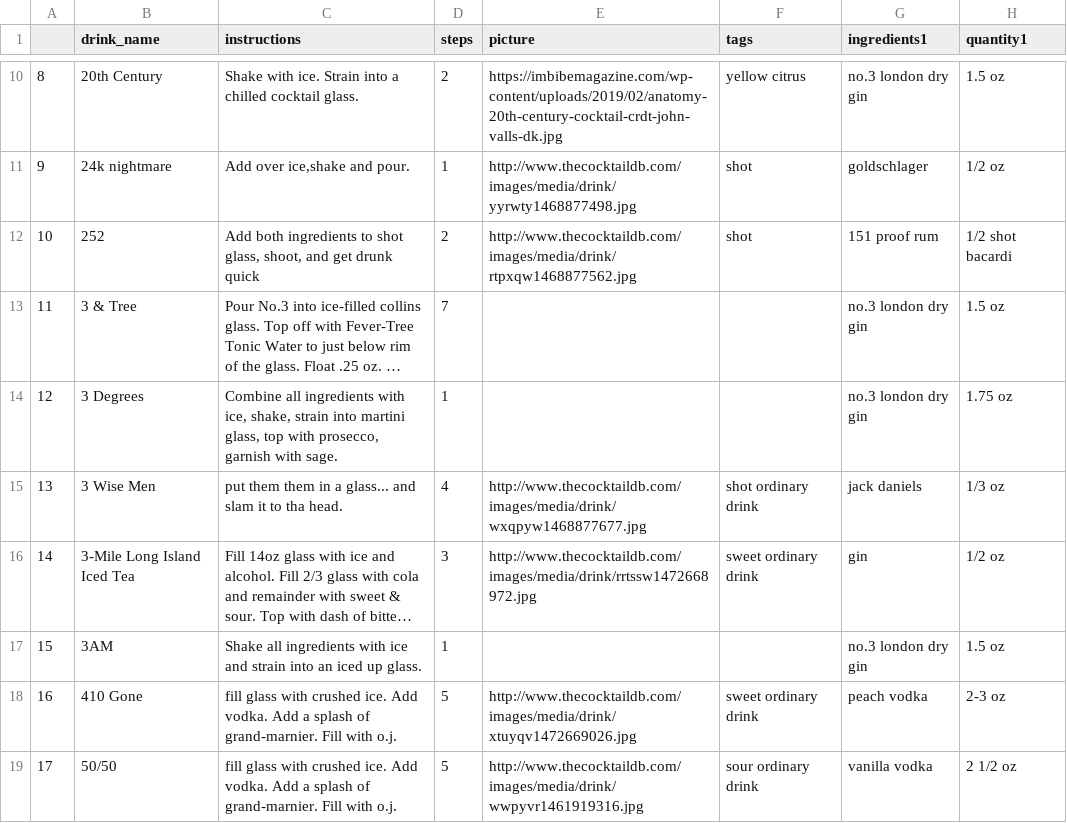
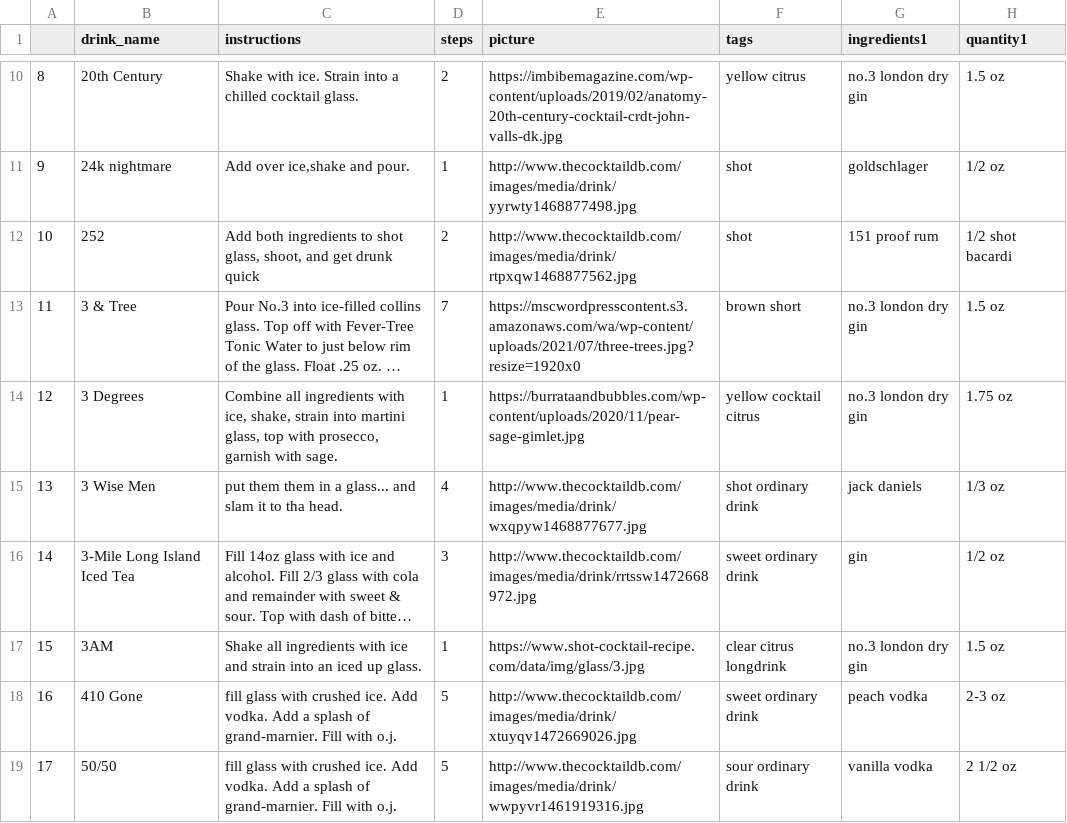
Before and after one commit to anushkaxm/4300-Template-Spring-2023, a CSV file: project/tags.csv, drawn as a sheet; only a part is shown, gaps mark what is left out; long unchanged cells end in …; the diff covers the shown part only; the diff names each change by its address in the sheet, - before the commit and + after, or states it on an @@ line.

```diff
--- a/project/tags.csv
+++ b/project/tags.csv
-E13 (picture): (empty)
+E13 (picture): https://mscwordpresscontent.s3.amazonaws.com/wa/wp-content/uploads/2021/07/three-trees.jpg?resize=1920x0
-F13 (tags): (empty)
+F13 (tags): brown short
-E14 (picture): (empty)
+E14 (picture): https://burrataandbubbles.com/wp-content/uploads/2020/11/pear-sage-gimlet.jpg
-F14 (tags): (empty)
+F14 (tags): yellow cocktail citrus
-E17 (picture): (empty)
+E17 (picture): https://www.shot-cocktail-recipe.com/data/img/glass/3.jpg
-F17 (tags): (empty)
+F17 (tags): clear citrus longdrink
```
Also changed, not shown: 59 edited cells elsewhere in this file, 1 other file.
